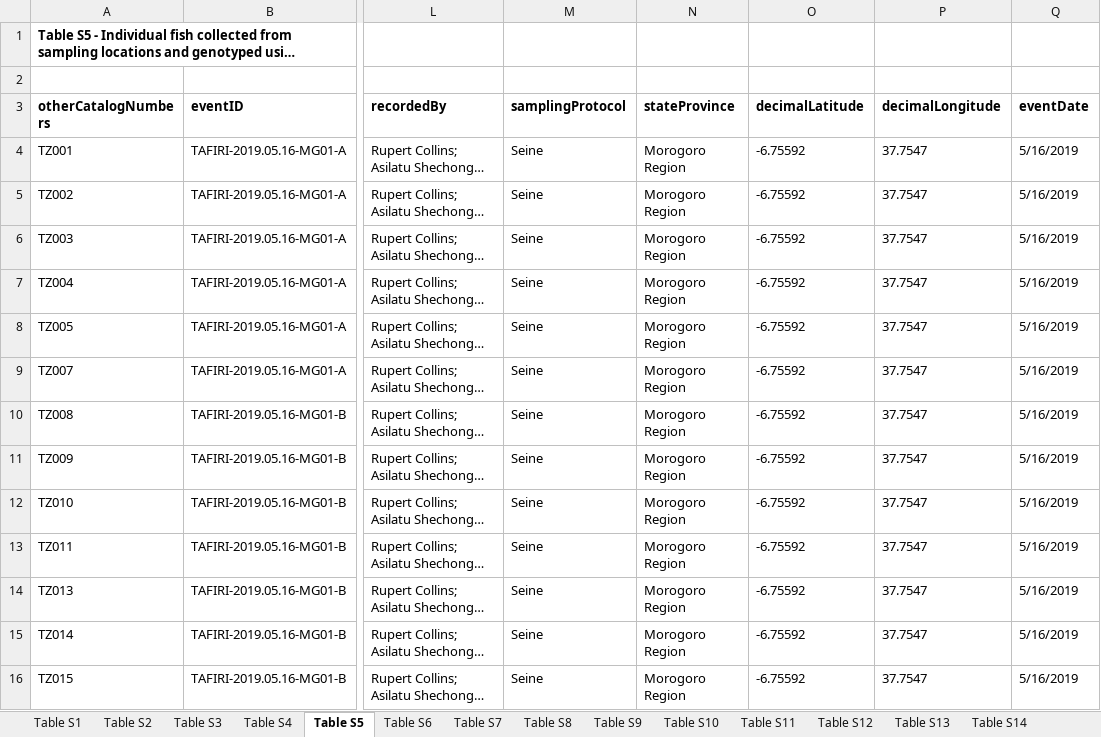
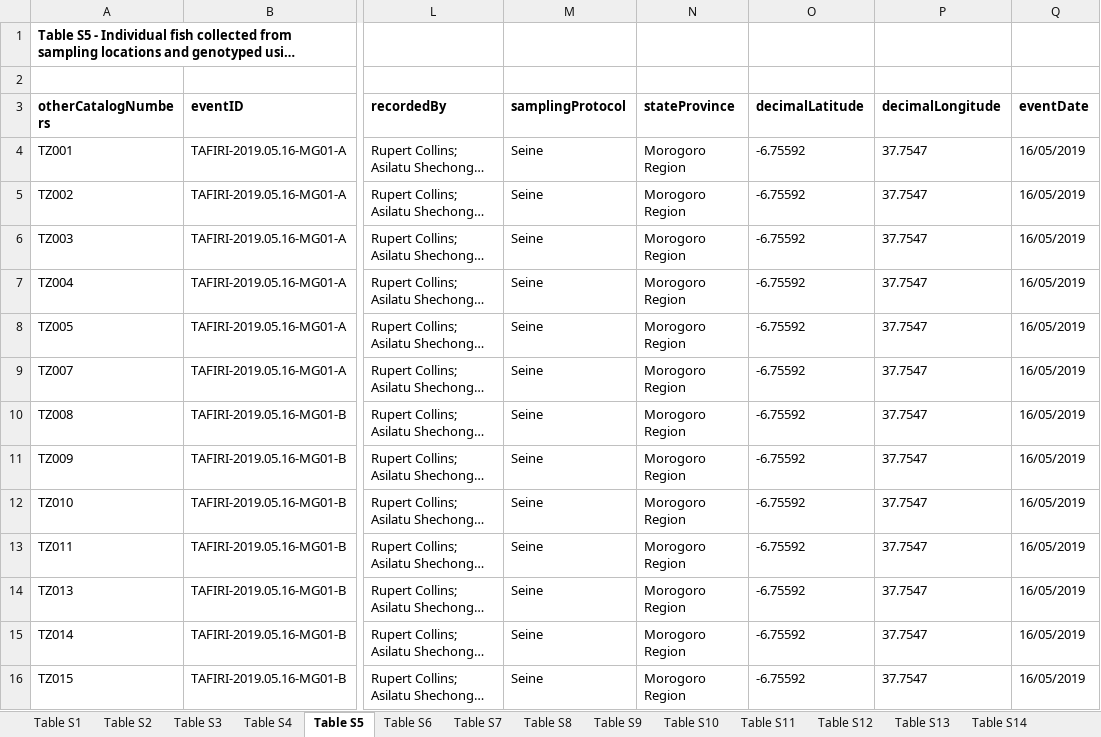
Before and after one commit to genner-lab/tilapia-aquaculture-edna, an Excel workbook: Collins_eDNAAssay_1Aug2025_SupportingInformation.xlsx, sheet Table S5, drawn as a sheet; only a part is shown, gaps mark what is left out; long unchanged cells end in …; values as stored, in another font and other column widths than the file's, no borders; the diff covers the shown part only; the diff names each change by its address in the sheet, - before the commit and + after, or states it on an @@ line.

```diff
--- a/Collins_eDNAAssay_1Aug2025_SupportingInformation.xlsx (sheet Table S5)
+++ b/Collins_eDNAAssay_1Aug2025_SupportingInformation.xlsx (sheet Table S5)
-Q4:Q16 (eventDate): 5/16/2019
+Q4:Q16 (eventDate): 16/05/2019
```
Also changed, not shown: 63 edited cells elsewhere in this sheet, sheet Table S6, sheet Table S7, sheet Table S8, sheet Table S15, sheet Table S1, sheet Table S14, 5 more sheets, 4 other files.
